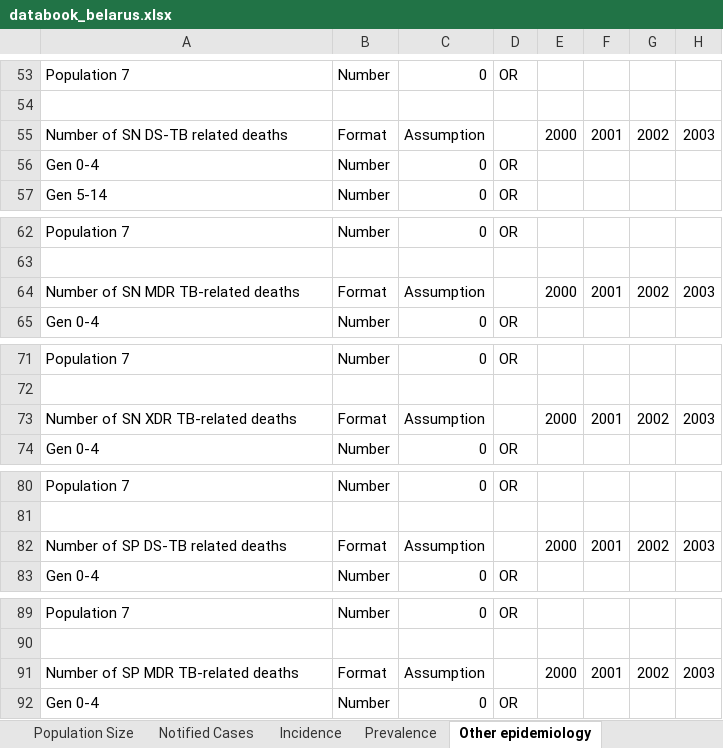
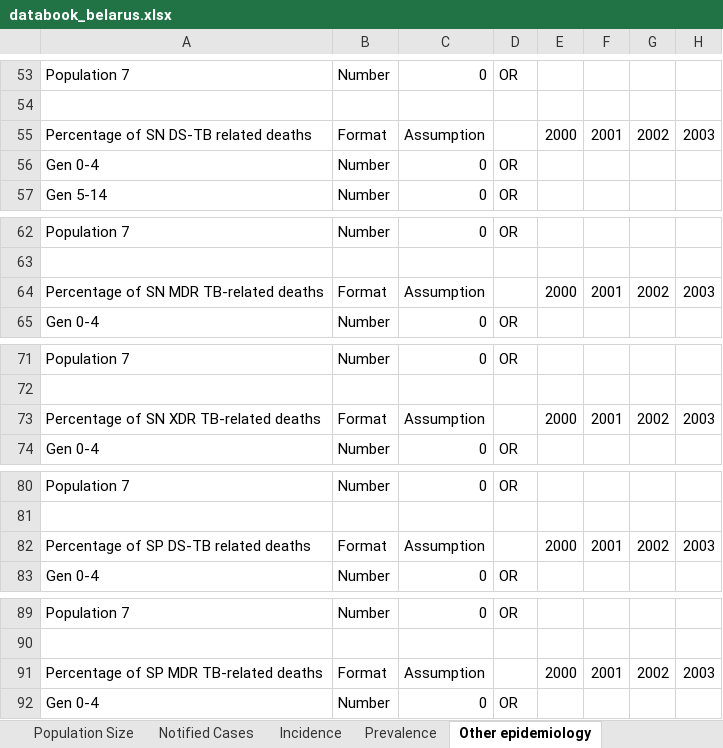
Before and after one commit to optimamodel/optima-tb, an Excel workbook: project/databook_belarus.xlsx, sheet Other epidemiology, drawn as a sheet; only a part is shown, gaps mark what is left out; values as stored, in another font and other column widths than the file's, no borders; the diff covers the shown part only; the diff names each change by its address in the sheet, - before the commit and + after, or states it on an @@ line.

```diff
--- a/project/databook_belarus.xlsx (sheet Other epidemiology)
+++ b/project/databook_belarus.xlsx (sheet Other epidemiology)
-A55: Number of SN DS-TB related deaths
+A55: Percentage of SN DS-TB related deaths
-A64: Number of SN MDR TB-related deaths
+A64: Percentage of SN MDR TB-related deaths
-A73: Number of SN XDR TB-related deaths
+A73: Percentage of SN XDR TB-related deaths
-A82: Number of SP DS-TB related deaths
+A82: Percentage of SP DS-TB related deaths
-A91: Number of SP MDR TB-related deaths
+A91: Percentage of SP MDR TB-related deaths
```
Also changed, not shown: 1 edited cell elsewhere in this sheet, project/cascade_belarus.xlsx.
